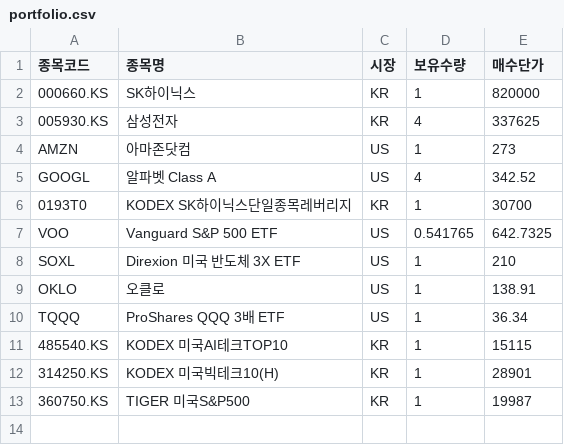
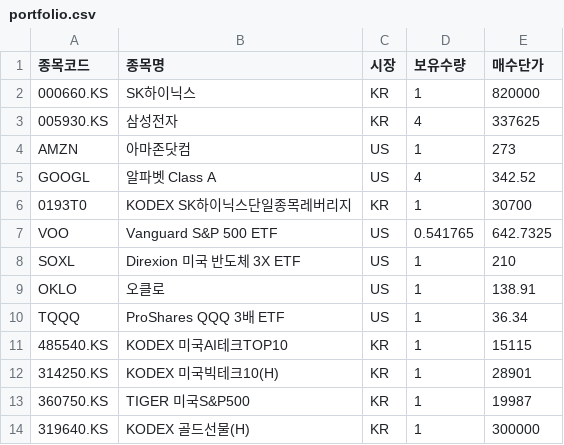
Before and after one commit to dongmin225/stock-report, a CSV file: portfolio.csv, drawn as a sheet; the diff names each change by its address in the sheet, - before the commit and + after, or states it on an @@ line.

Commit message:
포트폴리오 종목 업데이트

```diff
--- a/portfolio.csv
+++ b/portfolio.csv
+row 14: 319640.KS | KODEX 골드선물(H) | KR | 1 | 300000
```
